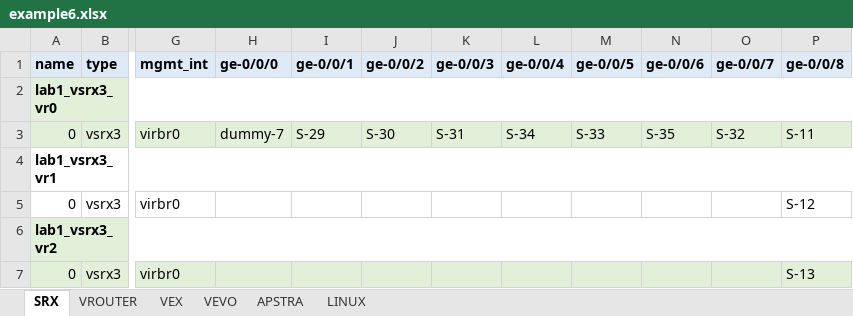
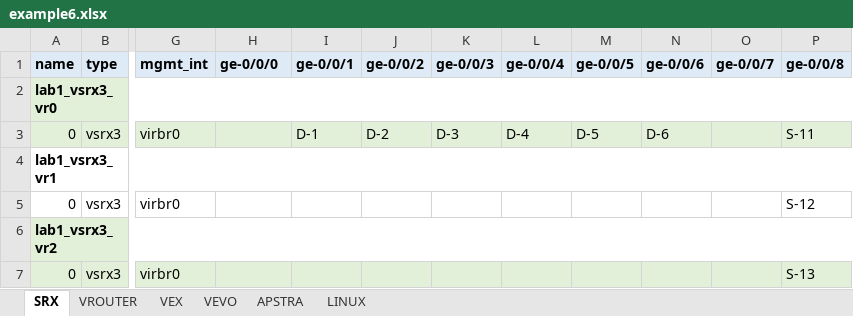
Before and after one commit to gilbertorgit/vjunos_kvm, an Excel workbook: lab1_byot/examples/example6.xlsx, sheet SRX, drawn as a sheet; only a part is shown, gaps mark what is left out; values as stored, in another font and other column widths than the file's, no borders; the diff names each change by its address in the sheet, - before the commit and + after, or states it on an @@ line.

```diff
--- a/lab1_byot/examples/example6.xlsx (sheet SRX)
+++ b/lab1_byot/examples/example6.xlsx (sheet SRX)
-H3 (ge-0/0/0): dummy-7
+H3 (ge-0/0/0): (empty)
-I3 (ge-0/0/1): S-29
+I3 (ge-0/0/1): D-1
-J3 (ge-0/0/2): S-30
+J3 (ge-0/0/2): D-2
-K3 (ge-0/0/3): S-31
+K3 (ge-0/0/3): D-3
-L3 (ge-0/0/4): S-34
+L3 (ge-0/0/4): D-4
-M3 (ge-0/0/5): S-33
+M3 (ge-0/0/5): D-5
-N3 (ge-0/0/6): S-35
+N3 (ge-0/0/6): D-6
-O3 (ge-0/0/7): S-32
+O3 (ge-0/0/7): (empty)
```
Also changed, not shown: sheet VEX, sheet VEVO, sheet VROUTER, sheet LINUX.
